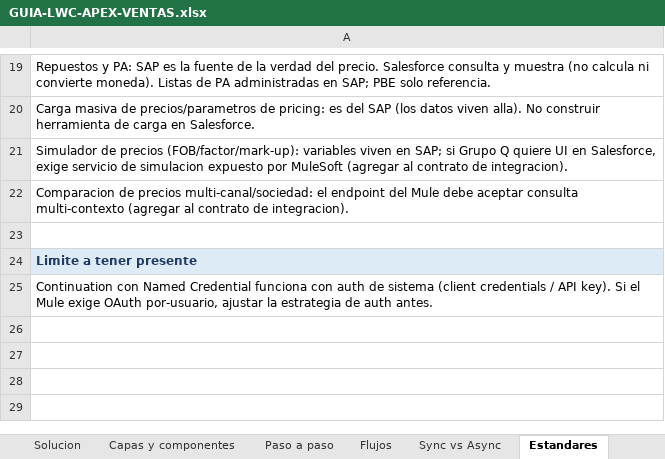
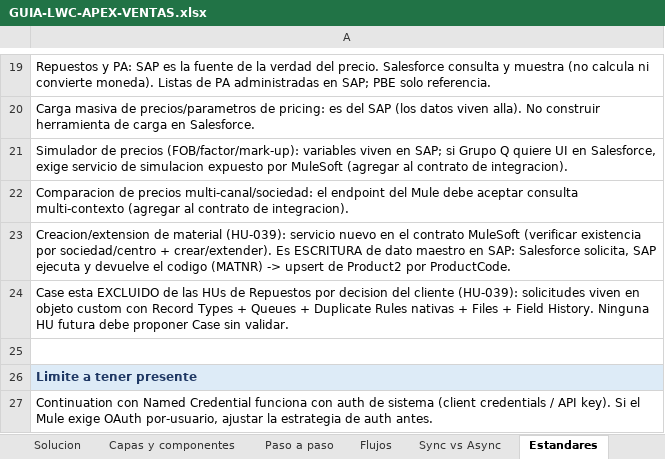
Before and after one commit to Dbelt337/diario-implantacao, an Excel workbook: deploy/arquitetura-ventas/GUIA-LWC-APEX-VENTAS.xlsx, sheet Estandares, drawn as a sheet; only a part is shown, gaps mark what is left out; values as stored, in another font and other column widths than the file's, no borders; the diff names each change by its address in the sheet, - before the commit and + after, or states it on an @@ line.

```diff
--- a/deploy/arquitetura-ventas/GUIA-LWC-APEX-VENTAS.xlsx (sheet Estandares)
+++ b/deploy/arquitetura-ventas/GUIA-LWC-APEX-VENTAS.xlsx (sheet Estandares)
+row 23: Creacion/extension de material (HU-039): servicio nuevo en el contrato MuleSoft (verificar existencia por sociedad/centro + crear/extender). Es ESCRITURA de dato maestro en SAP: Salesforce solicita, SAP ejecuta y devuelve el codigo (MATNR) -> upsert de Product2 por ProductCode.
+row 24: Case esta EXCLUIDO de las HUs de Repuestos por decision del cliente (HU-039): solicitudes viven en objeto custom con Record Types + Queues + Duplicate Rules nativas + Files + Field History. Ninguna HU futura debe proponer Case sin validar.
```
Also changed, not shown: 1 other file.
